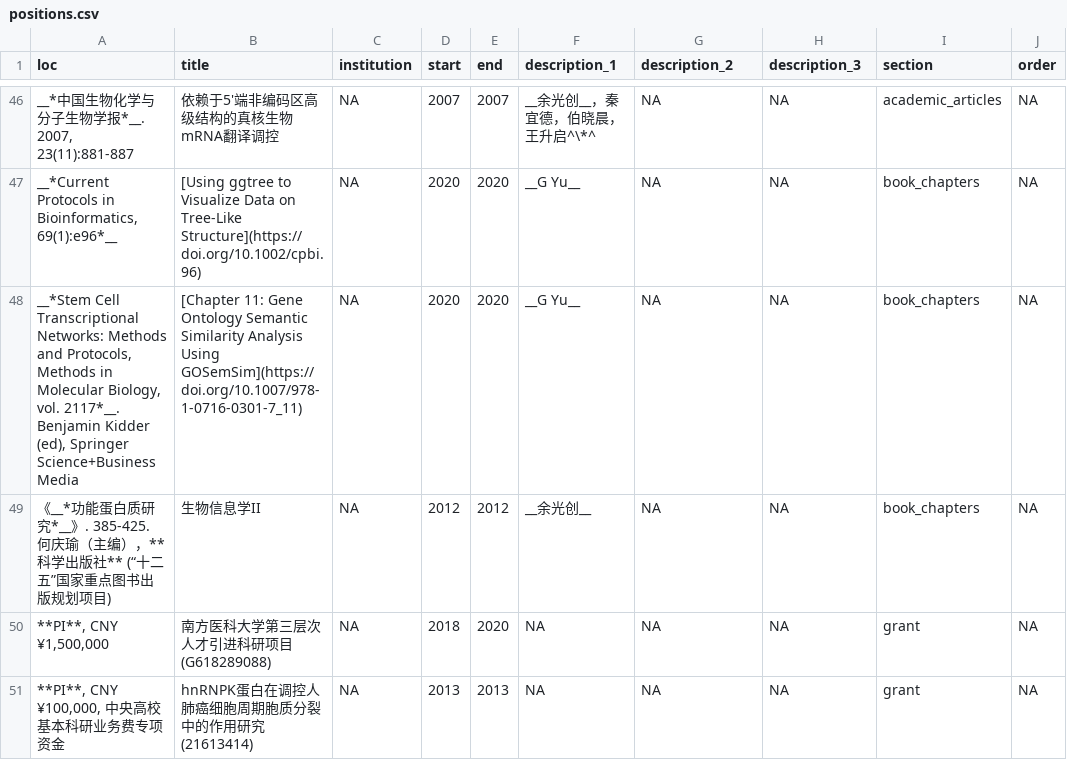
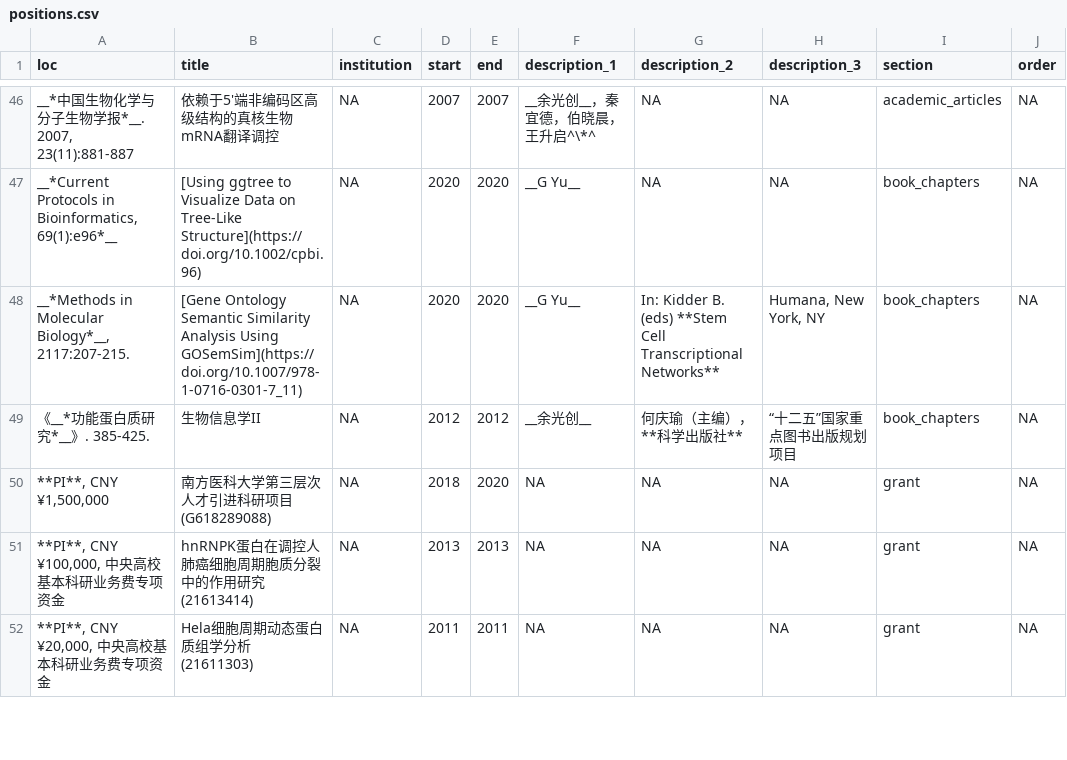
Before and after one commit to GuangchuangYu/cv, a CSV file: positions.csv, drawn as a sheet; only a part is shown, gaps mark what is left out; the shorter side is filled out with more unchanged rows; the diff names each change by its address in the sheet, - before the commit and + after, or states it on an @@ line.

Commit message:
update book chapter

```diff
--- a/positions.csv
+++ b/positions.csv
-A48 (loc): __*Stem Cell Transcriptional Networks: Methods and Protocols, Methods in Molecular Biology, vol. 2117*__. Benjamin Kidder (ed), Springer Science+Business Media
+A48 (loc): __*Methods in Molecular Biology*__, 2117:207-215.
-B48 (title): [Chapter 11: Gene Ontology Semantic…
+B48 (title): [Gene Ontology Semantic…
-G48 (description_2): NA
+G48 (description_2): In: Kidder B. (eds) **Stem Cell Transcriptional Networks**
-H48 (description_3): NA
+H48 (description_3): Humana, New York, NY
-A49 (loc): 《__*功能蛋白质研究*__》. 385-425. 何庆瑜（主编），**科学出版社** (“十二五”国家重点图书出版规划项目)
+A49 (loc): 《__*功能蛋白质研究*__》. 385-425.
-G49 (description_2): NA
+G49 (description_2): 何庆瑜（主编），**科学出版社**
-H49 (description_3): NA
+H49 (description_3): “十二五”国家重点图书出版规划项目
```
Also changed, not shown: 5 other files.
